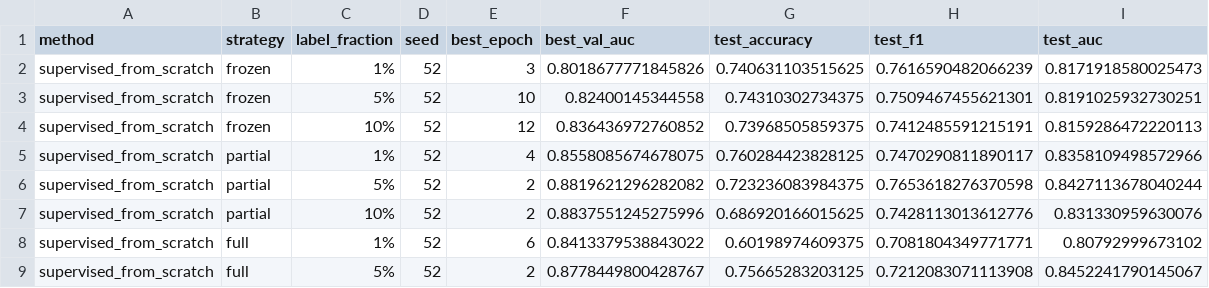
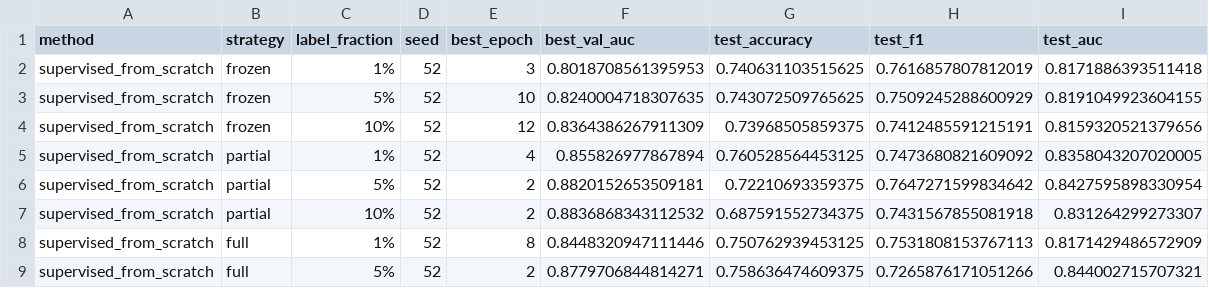
Before and after one commit to Friedrich-233/ST456_GroupProject, a CSV file: results/results_seed52.csv, drawn as a sheet; only a part is shown; the diff covers the shown part only.

```diff
--- a/results/results_seed52.csv
+++ b/results/results_seed52.csv
@@ -1,9 +1,9 @@
 method,strategy,label_fraction,seed,best_epoch,best_val_auc,test_accuracy,test_f1,test_auc
-supervised_from_scratch,frozen,1%,52,3,0.8018677771845826,0.740631103515625,0.7616590482066239,0.8171918580025473
-supervised_from_scratch,frozen,5%,52,10,0.82400145344558,0.74310302734375,0.7509467455621301,0.8191025932730251
-supervised_from_scratch,frozen,10%,52,12,0.836436972760852,0.73968505859375,0.7412485591215191,0.8159286472220113
-supervised_from_scratch,partial,1%,52,4,0.8558085674678075,0.760284423828125,0.7470290811890117,0.8358109498572966
-supervised_from_scratch,partial,5%,52,2,0.8819621296282082,0.723236083984375,0.7653618276370598,0.8427113678040244
-supervised_from_scratch,partial,10%,52,2,0.8837551245275996,0.686920166015625,0.7428113013612776,0.831330959630076
-supervised_from_scratch,full,1%,52,6,0.8413379538843022,0.60198974609375,0.7081804349771771,0.80792999673102
-supervised_from_scratch,full,5%,52,2,0.8778449800428767,0.75665283203125,0.7212083071113908,0.8452241790145067
+supervised_from_scratch,frozen,1%,52,3,0.8018708561395953,0.740631103515625,0.7616857807812019,0.8171886393511418
+supervised_from_scratch,frozen,5%,52,10,0.8240004718307635,0.743072509765625,0.7509245288600929,0.8191049923604155
+supervised_from_scratch,frozen,10%,52,12,0.8364386267911309,0.73968505859375,0.7412485591215191,0.8159320521379656
+supervised_from_scratch,partial,1%,52,4,0.855826977867894,0.760528564453125,0.7473680821609092,0.8358043207020005
+supervised_from_scratch,partial,5%,52,2,0.8820152653509181,0.72210693359375,0.7647271599834642,0.8427595898330954
+supervised_from_scratch,partial,10%,52,2,0.8836868343112532,0.687591552734375,0.7431567855081918,0.831264299273307
+supervised_from_scratch,full,1%,52,8,0.8448320947111446,0.750762939453125,0.7531808153767113,0.8171429486572909
+supervised_from_scratch,full,5%,52,2,0.8779706844814271,0.758636474609375,0.7265876171051266,0.844002715707321
```
Also changed, not shown: 114 edited cells elsewhere in this file, results/results_main.csv, results/results_seed42.csv, 16 other files.
